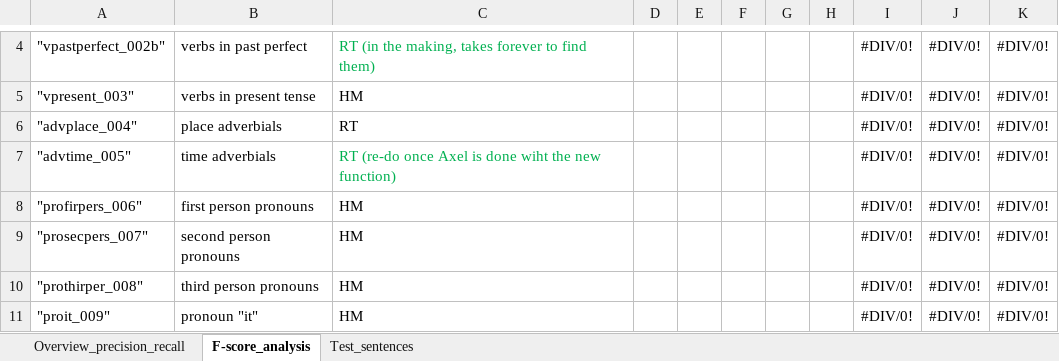
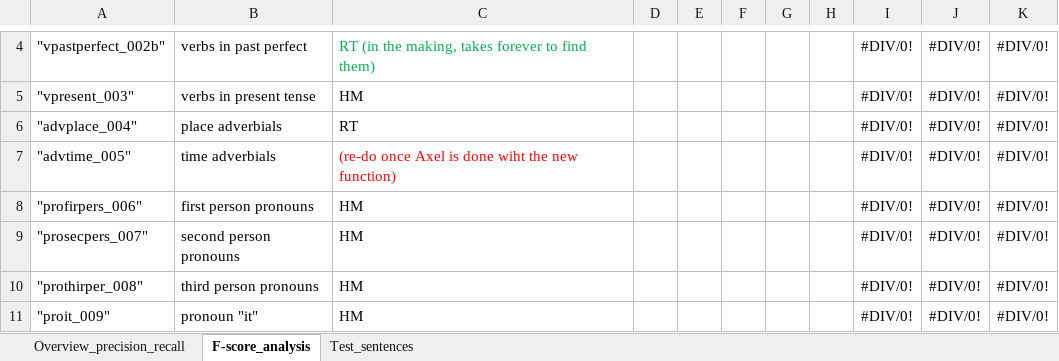
Before and after one commit to PythonGoesReddit/Reddit_MDA, an Excel workbook: Overview_feature_extraction_precision_recall.xlsx, sheet F-score_analysis, drawn as a sheet; only a part is shown, gaps mark what is left out; values as stored, in another font and other column widths than the file's, no borders; the diff names each change by its address in the sheet, - before the commit and + after, or states it on an @@ line.

Commit message:
update table for manual feature coding

```diff
--- a/Overview_feature_extraction_precision_recall.xlsx (sheet F-score_analysis)
+++ b/Overview_feature_extraction_precision_recall.xlsx (sheet F-score_analysis)
-C7: RT (re-do once…
+C7: (re-do once…
-C7 text colour: #00B050
+C7 text colour: #FF0000
```
